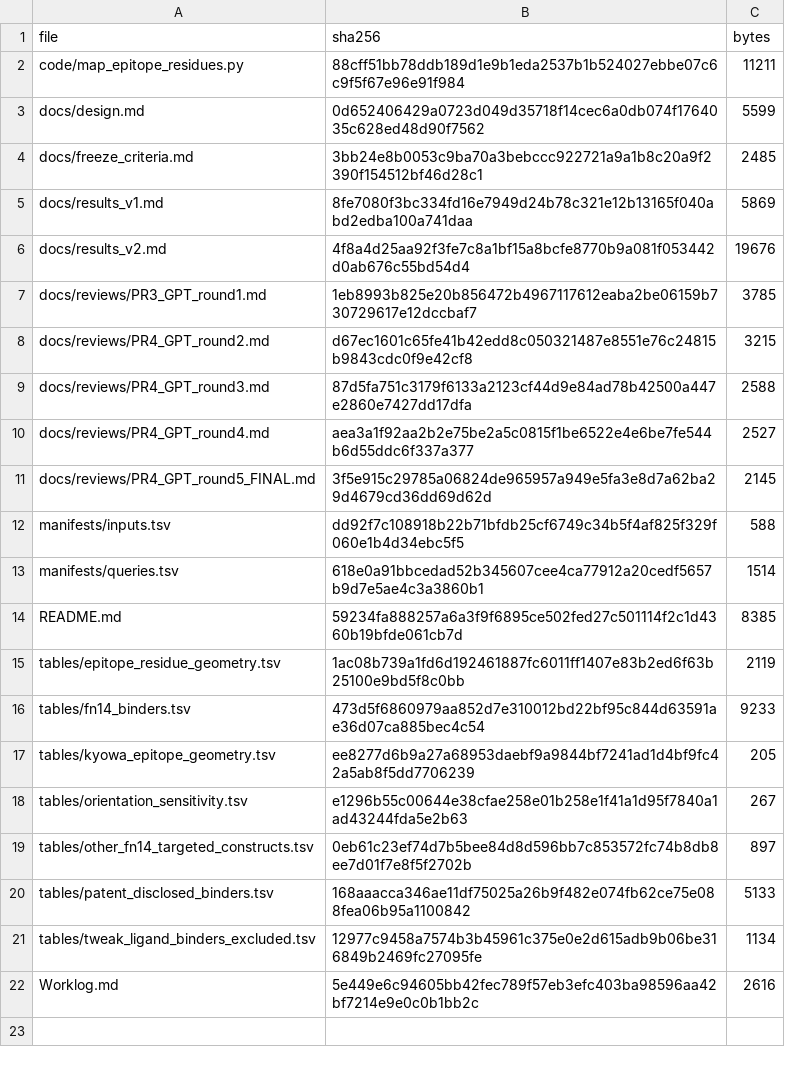
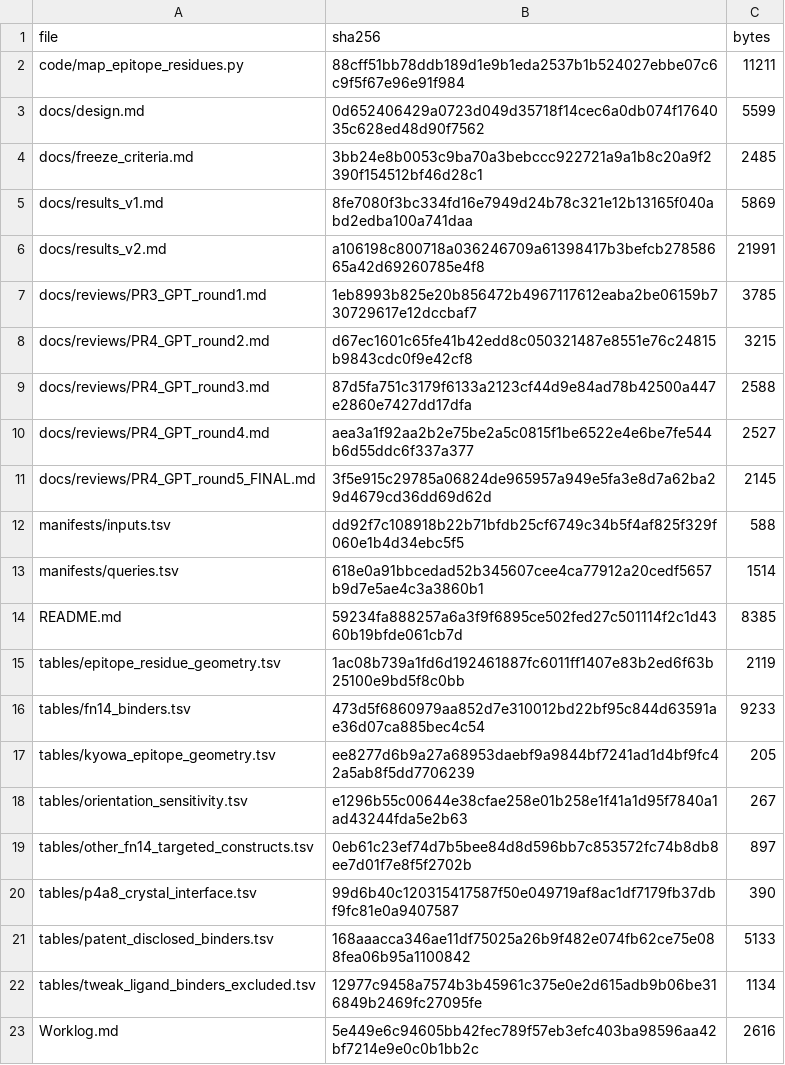
Before and after one commit to leezx/TWEAKR-manuscript, a TSV file: analyses/2026-11-03_fn14-epitope-atlas/manifests/outputs.tsv, drawn as a sheet.

```diff
--- a/analyses/2026-11-03_fn14-epitope-atlas/manifests/outputs.tsv
+++ b/analyses/2026-11-03_fn14-epitope-atlas/manifests/outputs.tsv
@@ -5,3 +5,3 @@ docs/freeze_criteria.md	3bb24e8b0053c9ba70a3bebccc922721a9a1b8c20a9f2390f154512b
 docs/results_v1.md	8fe7080f3bc334fd16e7949d24b78c321e12b13165f040abd2edba100a741daa	5869
-docs/results_v2.md	4f8a4d25aa92f3fe7c8a1bf15a8bcfe8770b9a081f053442d0ab676c55bd54d4	19676
+docs/results_v2.md	a106198c800718a036246709a61398417b3befcb27858665a42d69260785e4f8	21991
 docs/reviews/PR3_GPT_round1.md	1eb8993b825e20b856472b4967117612eaba2be06159b730729617e12dccbaf7	3785
@@ -19,2 +19,3 @@ tables/orientation_sensitivity.tsv	e1296b55c00644e38cfae258e01b258e1f41a1d95f784
 tables/other_fn14_targeted_constructs.tsv	0eb61c23ef74d7b5bee84d8d596bb7c853572fc74b8db8ee7d01f7e8f5f2702b	897
+tables/p4a8_crystal_interface.tsv	99d6b40c120315417587f50e049719af8ac1df7179fb37dbf9fc81e0a9407587	390
 tables/patent_disclosed_binders.tsv	168aaacca346ae11df75025a26b9f482e074fb62ce75e088fea06b95a1100842	5133
```
Also changed, not shown: 3 other files.
